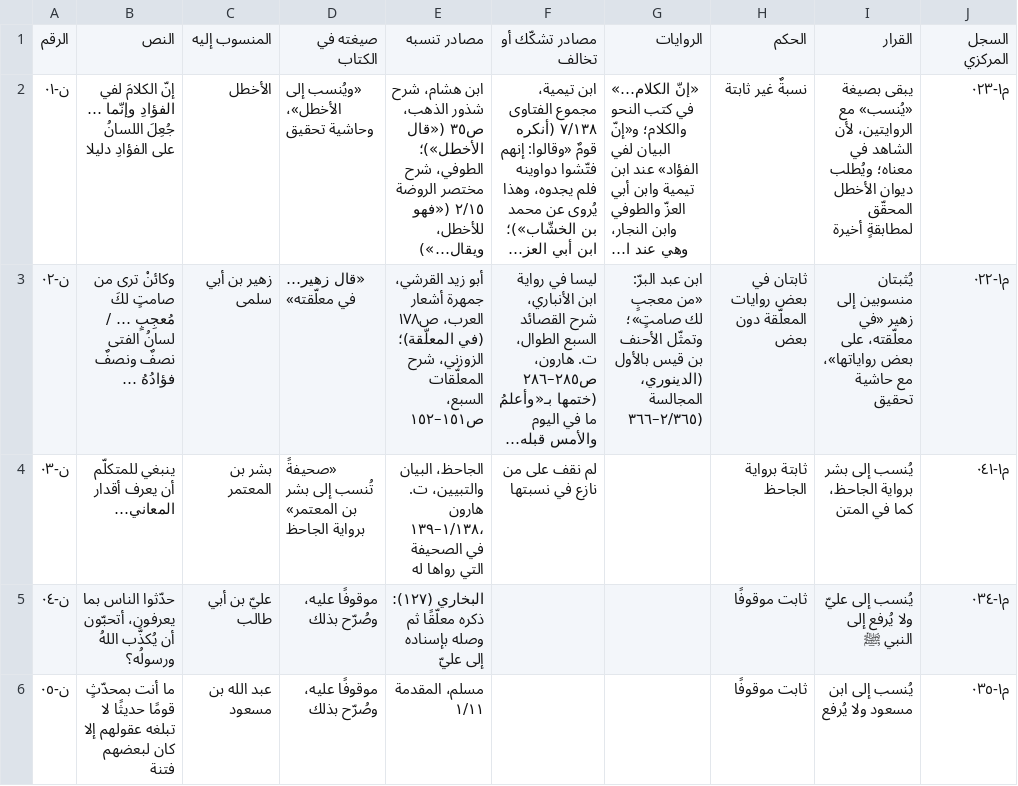
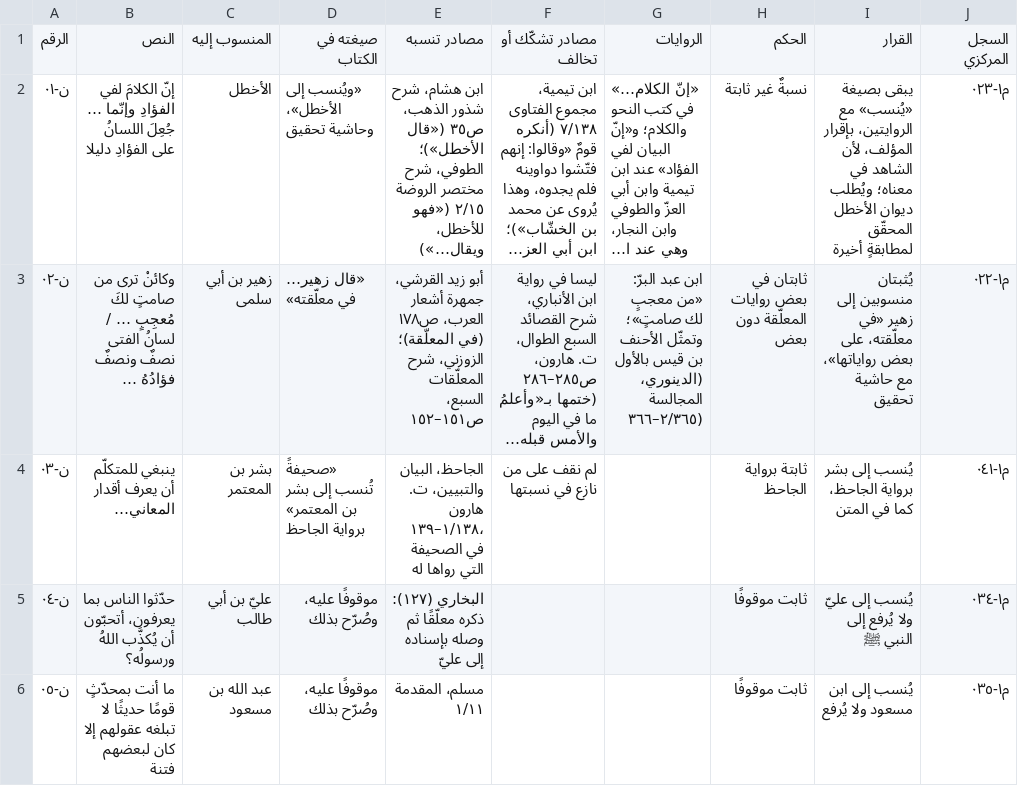
Before and after one commit to ahmadsulaimiy1/My-books, a TSV file: books/sinaat-al-mutakallim/book/_production/التحقيق/خريطة-نسب-القول.tsv, drawn as a sheet; only a part is shown; long unchanged cells end in …; the diff names each change by its address in the sheet, - before the commit and + after, or states it on an @@ line.

```diff
--- a/books/sinaat-al-mutakallim/book/_production/التحقيق/خريطة-نسب-القول.tsv
+++ b/books/sinaat-al-mutakallim/book/_production/التحقيق/خريطة-نسب-القول.tsv
-I2: …مع الروايتين، لأن الشاهد…
+I2: …مع الروايتين، بإقرار المؤلف، لأن الشاهد…
```
Also changed, not shown: books/sinaat-al-mutakallim/book/_production/التحقيق/سجل-النقول.tsv, 6 other files.
